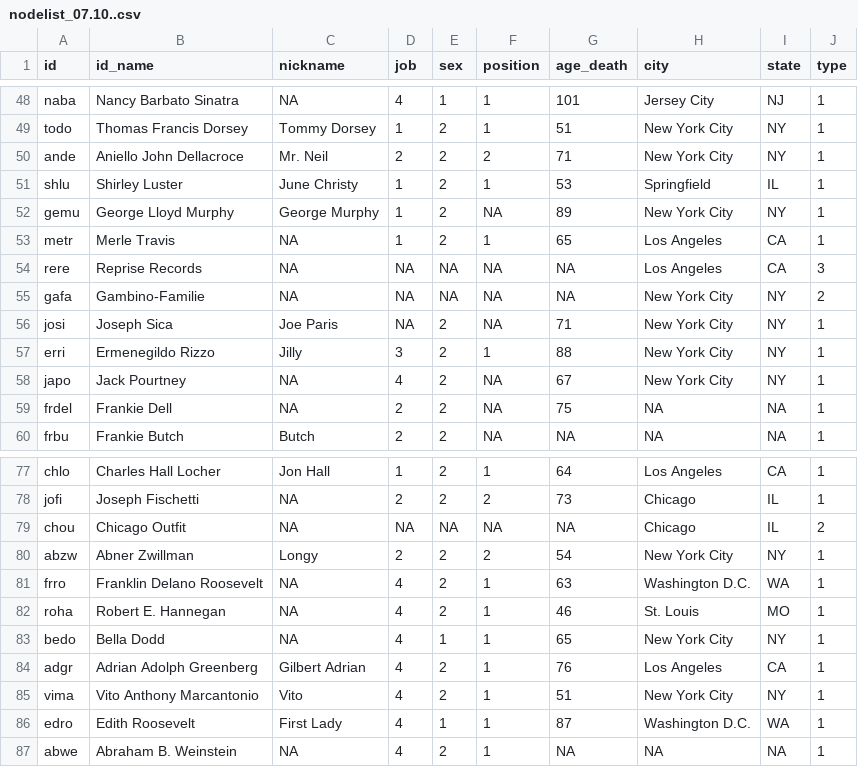
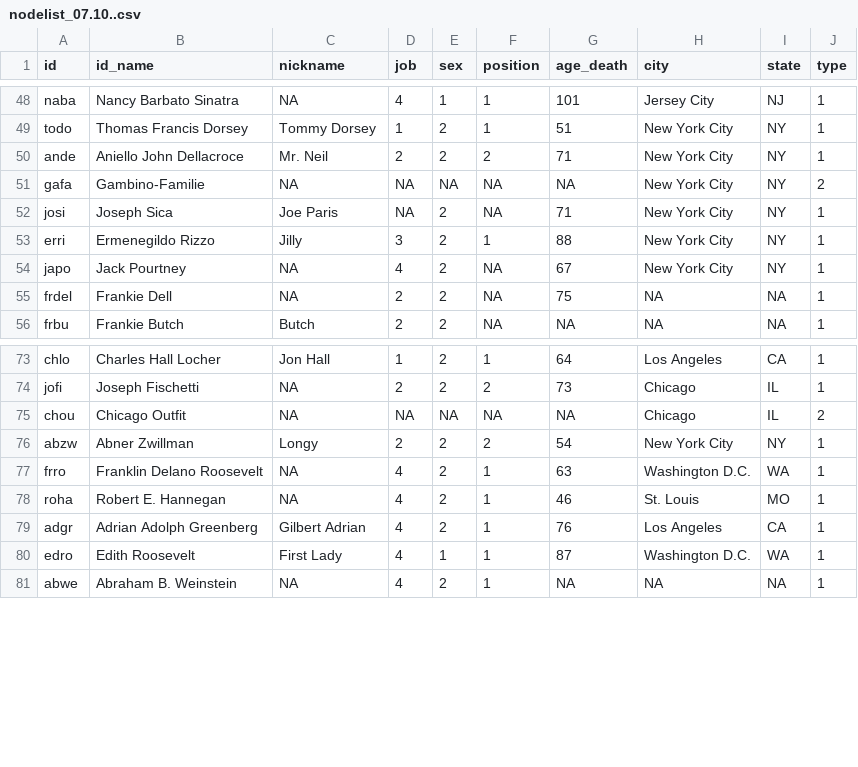
Before and after one commit to tg087/SNA-Frank-Sinatra, a CSV file: nodelist_07.10..csv, drawn as a sheet; only a part is shown, gaps mark what is left out.

Commit message:
Update nodelist_07.10..csv

```diff
--- a/nodelist_07.10..csv
+++ b/nodelist_07.10..csv
@@ -50,6 +50,2 @@ todo,Thomas Francis Dorsey,Tommy Dorsey,1,2,1,51,New York City,NY,1
 ande,Aniello John Dellacroce,Mr. Neil,2,2,2,71,New York City,NY,1
-shlu,Shirley Luster,June Christy,1,2,1,53,Springfield,IL,1
-gemu,George Lloyd Murphy,George Murphy,1,2,NA,89,New York City,NY,1
-metr,Merle Travis,NA,1,2,1,65,Los Angeles,CA,1
-rere,Reprise Records,NA,NA,NA,NA,NA,Los Angeles,CA,3
 gafa,Gambino-Familie,NA,NA,NA,NA,NA,New York City,NY,2
@@ -82,5 +78,3 @@ frro,Franklin Delano Roosevelt,NA,4,2,1,63,Washington D.C.,WA,1
 roha,Robert E. Hannegan,NA,4,2,1,46,St. Louis,MO,1
-bedo,Bella Dodd,NA,4,1,1,65,New York City,NY,1
 adgr,Adrian Adolph Greenberg,Gilbert Adrian,4,2,1,76,Los Angeles,CA,1
-vima,Vito Anthony Marcantonio,Vito,4,2,1,51,New York City,NY,1
 edro,Edith Roosevelt,First Lady,4,1,1,87,Washington D.C.,WA,1
```
